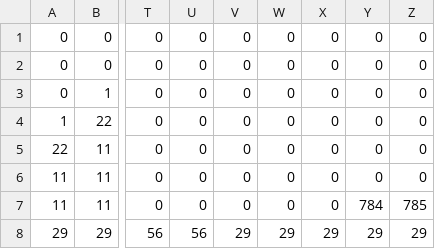
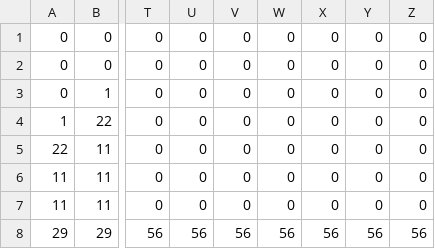
Before and after one commit to jcgraybill/it-costs-money, a CSV file: sys/leveldata/level_2_main.csv, drawn as a sheet; only a part is shown, gaps mark what is left out; the diff names each change by its address in the sheet, - before the commit and + after, or states it on an @@ line.

```diff
--- a/sys/leveldata/level_2_main.csv
+++ b/sys/leveldata/level_2_main.csv
-Y7: 784
+Y7: 0
-Z7: 785
+Z7: 0
-V8: 29
+V8: 56
-W8: 29
+W8: 56
-X8: 29
+X8: 56
-Y8: 29
+Y8: 56
-Z8: 29
+Z8: 56
```
Also changed, not shown: sys/leveldata/level_2_background.csv, 3 other files.
